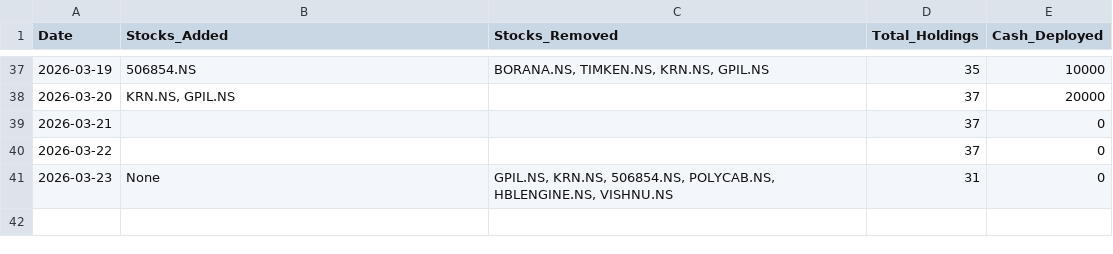
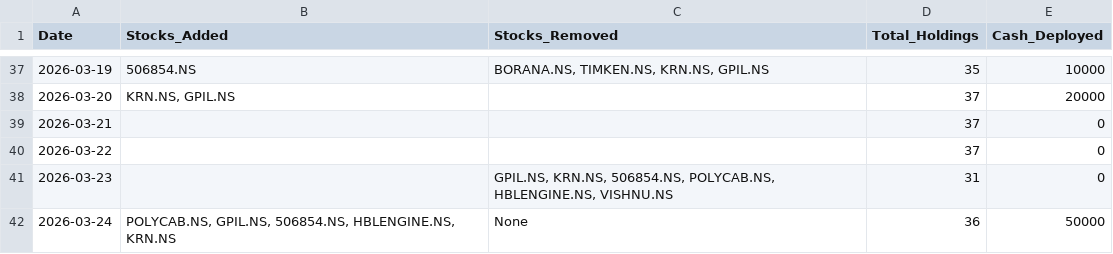
Before and after one commit to hitkarsh-singh/screener-tracker, a CSV file: data/daily_changes.csv, drawn as a sheet; only a part is shown, gaps mark what is left out.

```diff
--- a/data/daily_changes.csv
+++ b/data/daily_changes.csv
@@ -40,2 +40,3 @@ Date,Stocks_Added,Stocks_Removed,Total_Holdings,Cash_Deployed
 2026-03-22,,,37,0
-2026-03-23,None,"GPIL.NS, KRN.NS, 506854.NS, POLYCAB.NS, HBLENGINE.NS, VISHNU.NS",31,0
+2026-03-23,,"GPIL.NS, KRN.NS, 506854.NS, POLYCAB.NS, HBLENGINE.NS, VISHNU.NS",31,0
+2026-03-24,"POLYCAB.NS, GPIL.NS, 506854.NS, HBLENGINE.NS, KRN.NS",None,36,50000
```
Also changed, not shown: data/current_holdings.csv, data/portfolio_value.csv, 3 other files.
